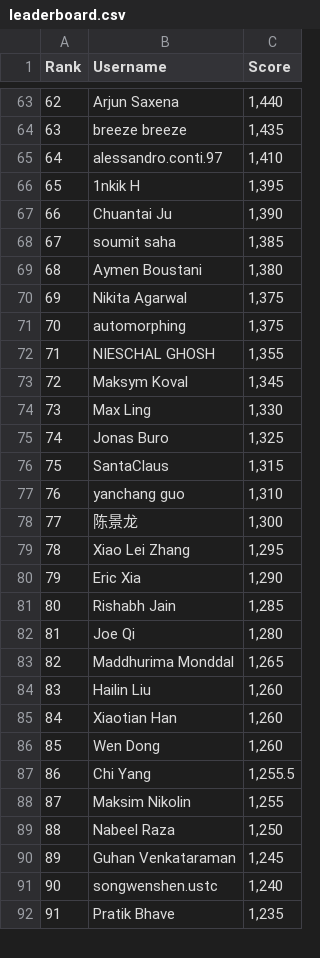
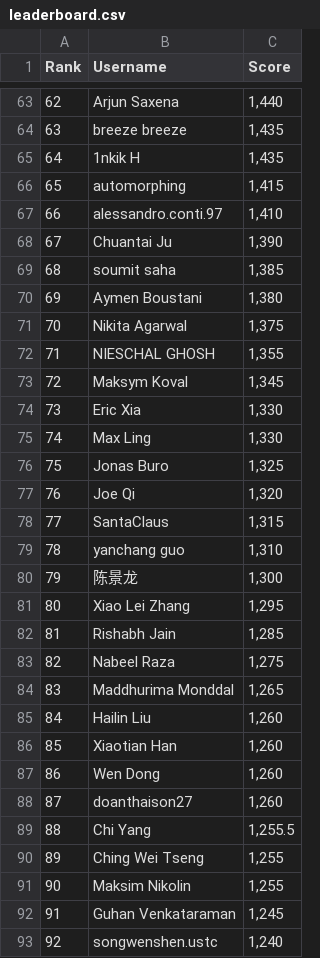
Before and after one commit to silvermete0r/deepml-top, a CSV file: leaderboard.csv, drawn as a sheet; only a part is shown, gaps mark what is left out; the shorter side is filled out with more unchanged rows; removed rows and columns are numbered as before the commit, all else as after; the diff covers the shown part only; the diff names each change by its address in the sheet, - before the commit and + after, or states it on an @@ line.

```diff
--- a/leaderboard.csv
+++ b/leaderboard.csv
@@ column A (Rank) renumbered between rows 10 and 101 @@
+row 65: 64 | 1nkik H | 1,435
+row 66: 65 | automorphing | 1,415
-row 66: 65 | 1nkik H | 1,395
-row 71: 70 | automorphing | 1,375
+row 74: 73 | Eric Xia | 1,330
+row 77: 76 | Joe Qi | 1,320
-row 80: 79 | Eric Xia | 1,290
-row 82: 81 | Joe Qi | 1,280
+row 83: 82 | Nabeel Raza | 1,275
+row 88: 87 | doanthaison27 | 1,260
+row 90: 89 | Ching Wei Tseng | 1,255
-row 89: 88 | Nabeel Raza | 1,250
```
Also changed, not shown: 8 added rows, 10 removed rows and 3 edited cells elsewhere in this file, 2 other files.
